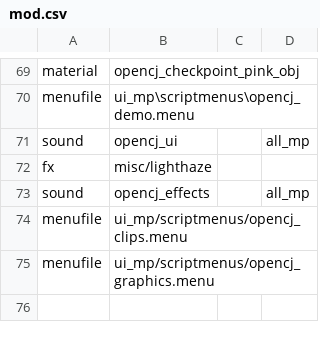
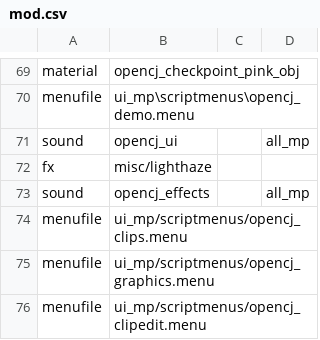
Before and after one commit to OpenCJ-org/opencj-core, a CSV file: cod4/mod.csv, drawn as a sheet; only a part is shown, gaps mark what is left out; the diff names each change by its address in the sheet, - before the commit and + after, or states it on an @@ line.

Commit message:
Add clip editor and browser menus

```diff
--- a/cod4/mod.csv
+++ b/cod4/mod.csv
+row 76: menufile | ui_mp/scriptmenus/opencj_clipedit.menu
```
Also changed, not shown: 5 other files.
